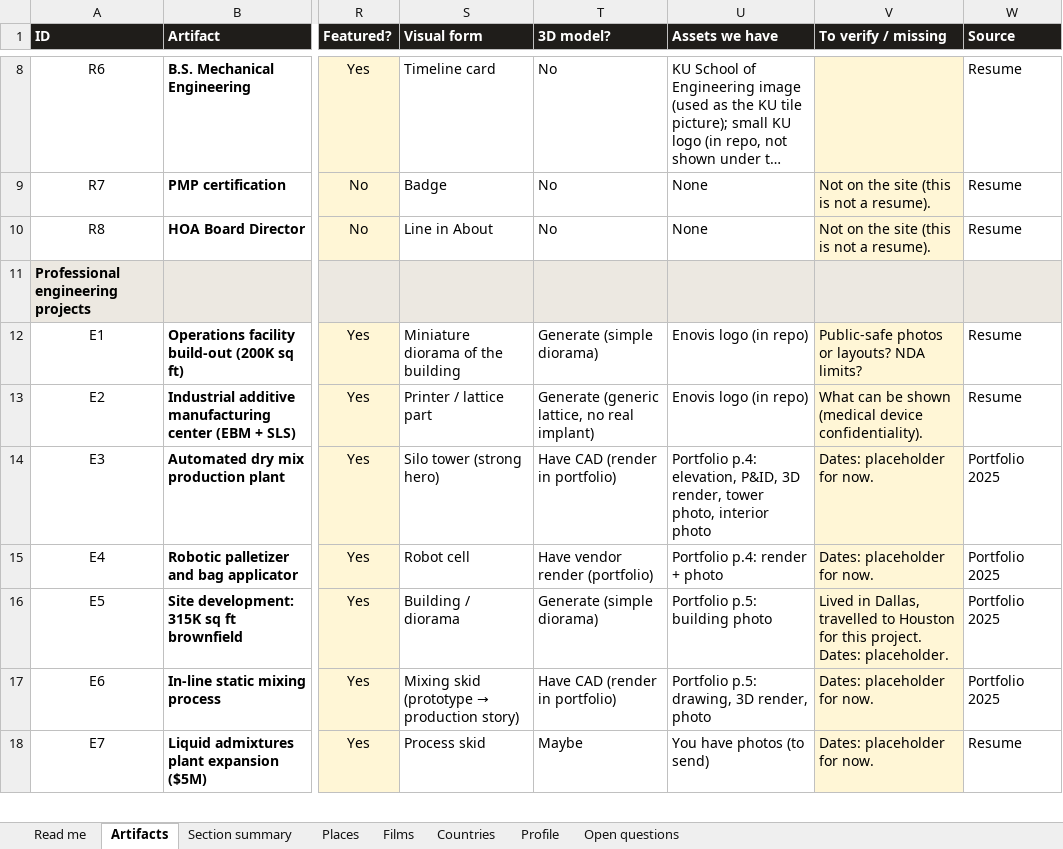
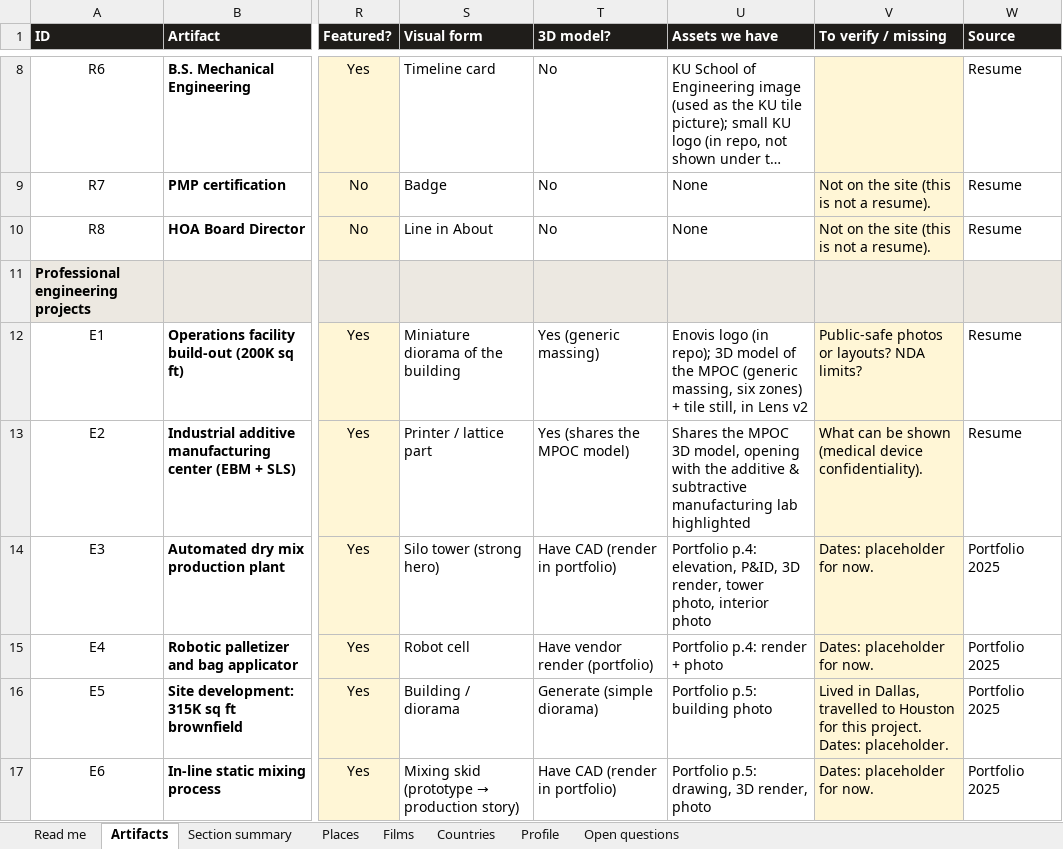
Before and after one commit to gsacco15/grantsacco, an Excel workbook: planning/site-artifacts.xlsx, sheet Artifacts, drawn as a sheet; only a part is shown, gaps mark what is left out; the shorter side is filled out with more unchanged rows; long unchanged cells end in …; values as stored, in another font and other column widths than the file's, no borders; charts and pictures not drawn; the diff names each change by its address in the sheet, - before the commit and + after, or states it on an @@ line.

```diff
--- a/planning/site-artifacts.xlsx (sheet Artifacts)
+++ b/planning/site-artifacts.xlsx (sheet Artifacts)
-T12 (3D model?): Generate (simple diorama)
+T12 (3D model?): Yes (generic massing)
-U12 (Assets we have): …logo (in repo)
+U12 (Assets we have): …logo (in repo); 3D model of the MPOC (generic massing, six zones) + tile still, in Lens v2
-T13 (3D model?): Generate (generic lattice, no real implant)
+T13 (3D model?): Yes (shares the MPOC model)
-U13 (Assets we have): Enovis logo (in repo)
+U13 (Assets we have): Shares the MPOC 3D model, opening with the additive & subtractive manufacturing lab highlighted
```
Also changed, not shown: 7 other files.
